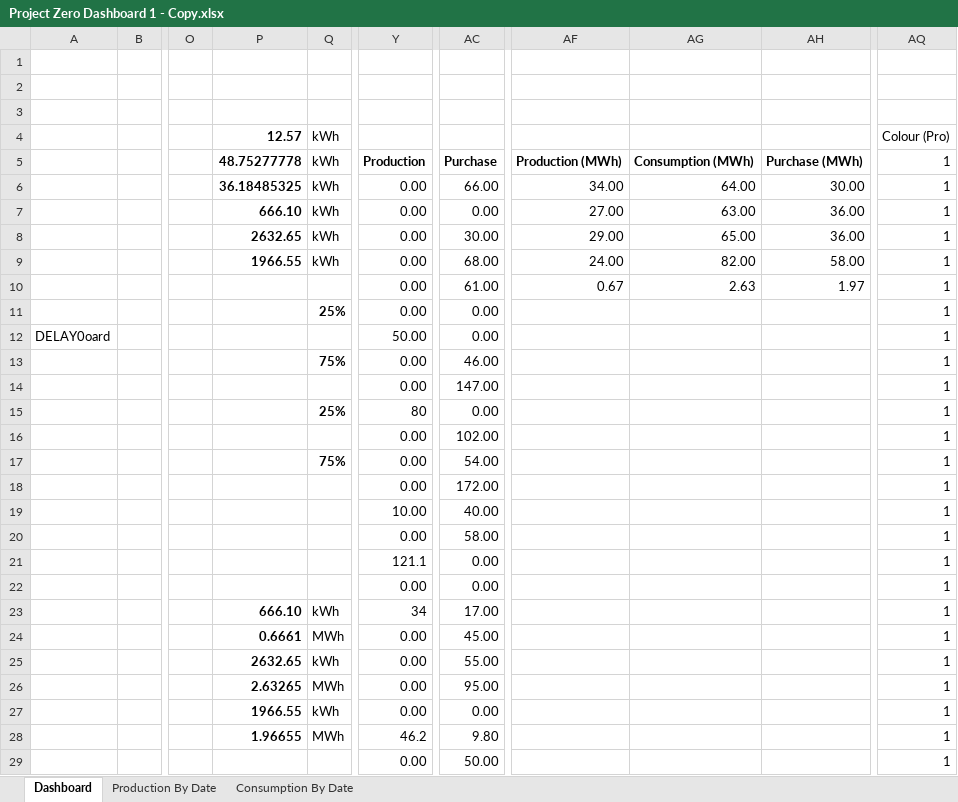
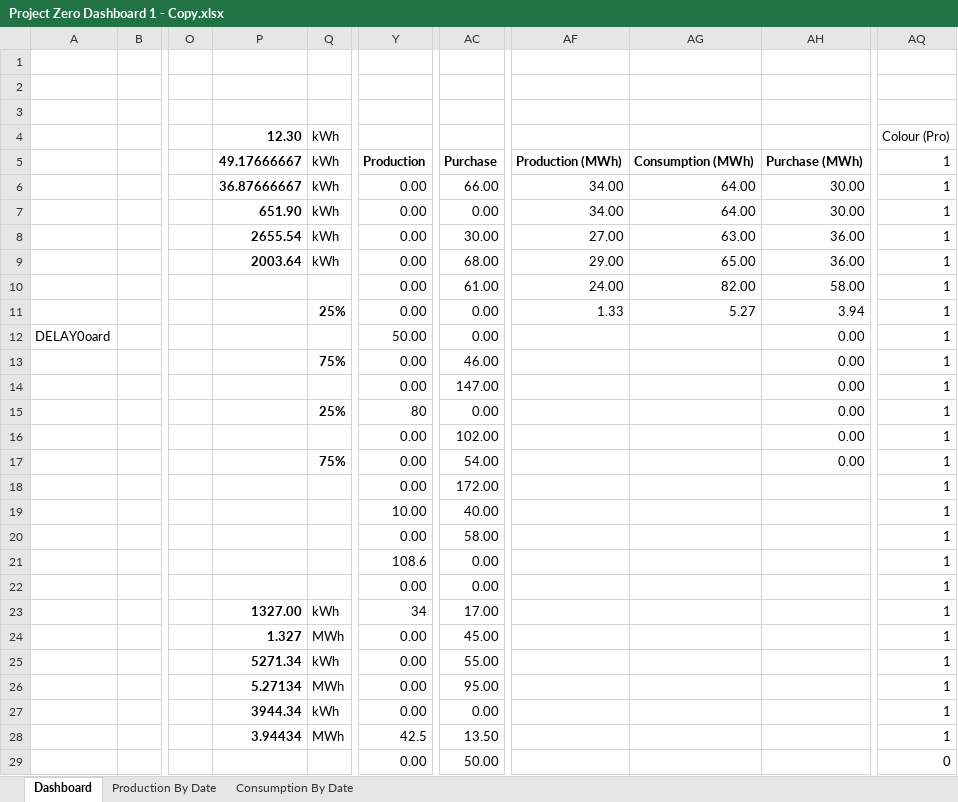
Before and after one commit to thebestkevinharris-art/Solar-Dashboard, an Excel workbook: Project Zero Dashboard 1 - Copy.xlsx, sheet Dashboard, drawn as a sheet; only a part is shown, gaps mark what is left out; values as stored, in another font and other column widths than the file's, no borders; charts and pictures not drawn; the diff covers the shown part only; the diff names each change by its address in the sheet, - before the commit and + after, or states it on an @@ line.

```diff
--- a/Project Zero Dashboard 1 - Copy.xlsx (sheet Dashboard)
+++ b/Project Zero Dashboard 1 - Copy.xlsx (sheet Dashboard)
-P4: 12.57
+P4: 12.30
-P5: 48.75277778
+P5: 49.17666667
-P6: 36.18485325
+P6: 36.87666667
-P7: 666.10
+P7: 651.90
-AF7: 27.00
+AF7: 34.00
-AG7: 63.00
+AG7: 64.00
-AH7: 36.00
+AH7: 30.00
-P8: 2632.65
+P8: 2655.54
-AF8: 29.00
+AF8: 27.00
-AG8: 65.00
+AG8: 63.00
-P9: 1966.55
+P9: 2003.64
-AF9: 24.00
+AF9: 29.00
-AG9: 82.00
+AG9: 65.00
-AH9: 58.00
+AH9: 36.00
-AF10: 0.67
+AF10: 24.00
-AG10: 2.63
+AG10: 82.00
-AH10: 1.97
+AH10: 58.00
-AF11: (empty)
+AF11: 1.33
-AG11: (empty)
+AG11: 5.27
-AH11: (empty)
+AH11: 3.94
-AH12:AH17: (empty)
+AH12:AH17: 0.00
-Y21: 121.1
+Y21: 108.6
-P23: 666.10
+P23: 1327.00
-P24: 0.6661
+P24: 1.327
-P25: 2632.65
+P25: 5271.34
-P26: 2.63265
+P26: 5.27134
-P27: 1966.55
+P27: 3944.34
-P28: 1.96655
+P28: 3.94434
-Y28: 46.2
+Y28: 42.5
-AC28: 9.80
+AC28: 13.50
-AQ29: 1
+AQ29: 0
```
Also changed, not shown: 20 edited cells elsewhere in this sheet, sheet Consumption By Date, sheet Production By Date, charts or pictures.
